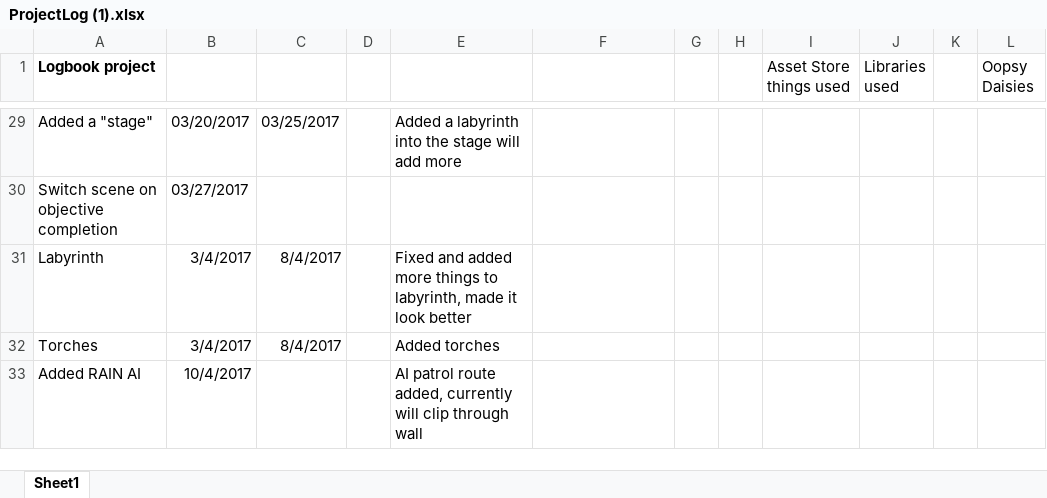
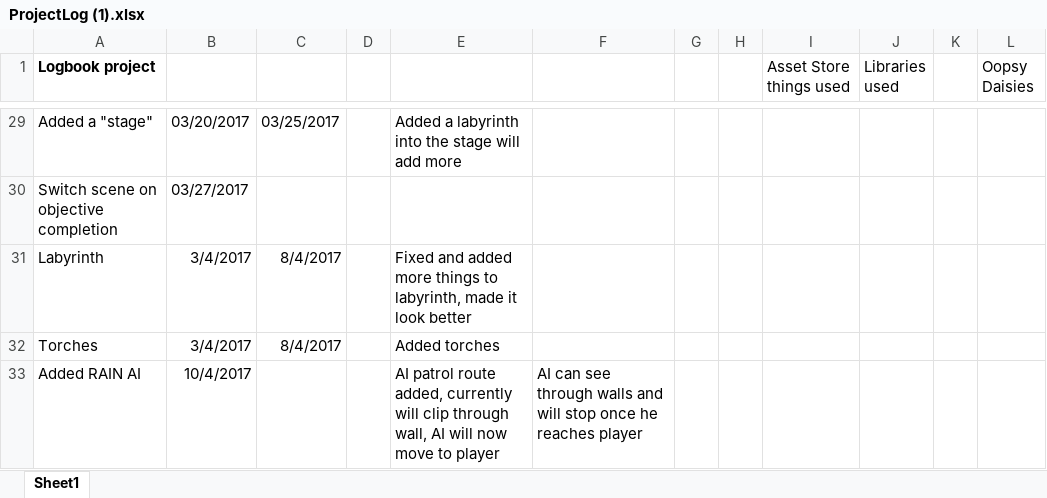
Before and after one commit to G00247892/FinYrPrj, an Excel workbook: ProjectLog (1).xlsx, sheet Sheet1, drawn as a sheet; only a part is shown, gaps mark what is left out; values as stored, in another font and other column widths than the file's, no borders; the diff names each change by its address in the sheet, - before the commit and + after, or states it on an @@ line.

Commit message:
Updated log 04/15/2017

```diff
--- a/ProjectLog (1).xlsx (sheet Sheet1)
+++ b/ProjectLog (1).xlsx (sheet Sheet1)
-E33: …clip through wall
+E33: …clip through wall, AI will now move to player
-F33: (empty)
+F33: AI can see through walls and will stop once he reaches player
```
